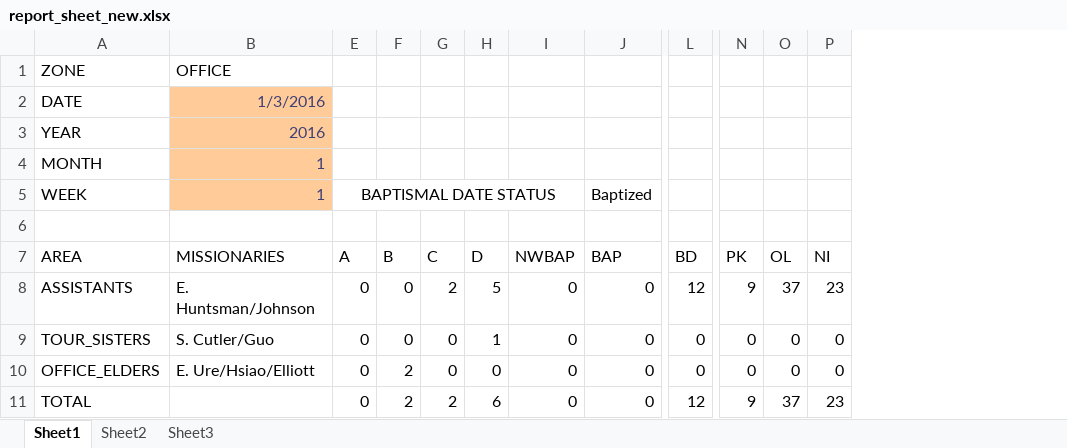
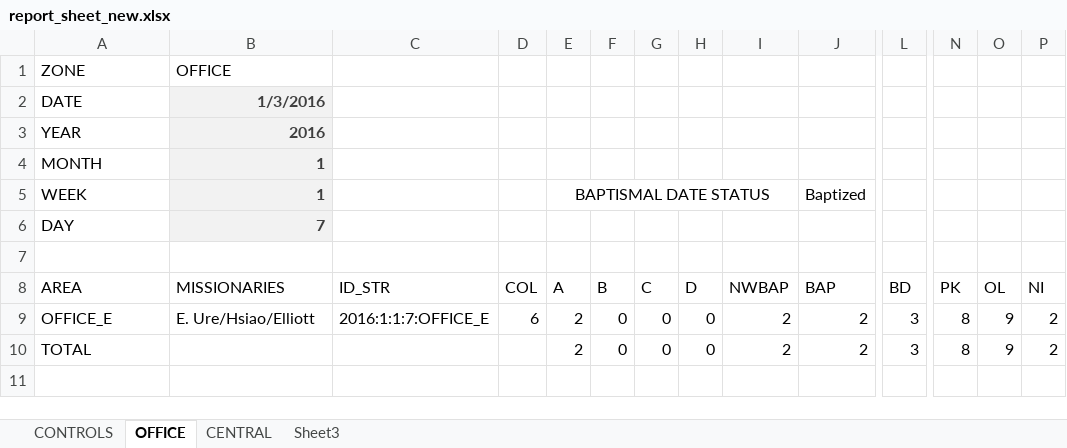
Before and after one commit to taiwantaipeimission/ARPS, an Excel workbook: report/Debug/report_sheet_new.xlsx, sheet OFFICE, drawn as a sheet; only a part is shown, gaps mark what is left out; values as stored, in another font and other column widths than the file's, no borders; removed rows and columns are numbered as before the commit, all else as after; rows hold the shown columns only; the diff covers the shown part only; the diff names each change by its address in the sheet, - before the commit and + after, or states it on an @@ line.

Commit message:
Fix problems with duplicate texts by loading entire file

```diff
--- a/report/Debug/report_sheet_new.xlsx (sheet OFFICE)
+++ b/report/Debug/report_sheet_new.xlsx (sheet OFFICE)
-sheet tab: Sheet1
+sheet tab: OFFICE
-sheet tab: Sheet2
+sheet tab: CENTRAL
+sheet tab: CONTROLS
@@ column C (ID_STR) unhidden, empty @@
@@ column D (COL) unhidden, empty @@
@@ B2:B5 fill: #FFCC99 → #F2F2F2, bold: off → on, text colour: #3F3F76 → #3F3F3F @@
+row 6: DAY | 7
-row 8: ASSISTANTS | E. Huntsman/Johnson | 0 | 0 | 2 | 5 | 0 | 0 | 12 | 9 | 37 | 23
-row 9: TOUR_SISTERS | S. Cutler/Guo | 0 | 0 | 0 | 1 | 0 | 0 | 0 | 0 | 0 | 0
-row 10: OFFICE_ELDERS | E. Ure/Hsiao/Elliott | 0 | 2 | 0 | 0 | 0 | 0 | 0 | 0 | 0 | 0
+row 9: OFFICE_E | E. Ure/Hsiao/Elliott | 2016:1:1:7:OFFICE_E | 6 | 2 | 0 | 0 | 0 | 2 | 2 | 3 | 8 | 9 | 2
-E10 (A): 0
+E10 (A): 2
-F10 (B): 2
+F10 (B): 0
-G10 (C): 2
+G10 (C): 0
-H10 (D): 6
+H10 (D): 0
-I10 (NWBAP): 0
+I10 (NWBAP): 2
-J10 (BAP): 0
+J10 (BAP): 2
-L10 (BD): 12
+L10 (BD): 3
-N10 (PK): 9
+N10 (PK): 8
-O10 (OL): 37
+O10 (OL): 9
-P10 (NI): 23
+P10 (NI): 2
```
Also changed, not shown: 2 edited cells elsewhere in this sheet, sheet CENTRAL, formulas that keep their value, hidden cells, 13 other files.
